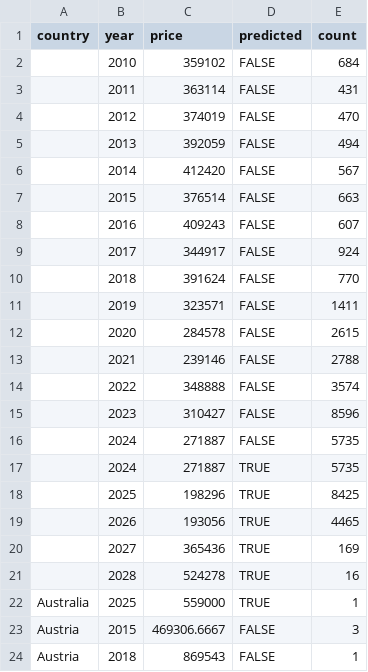
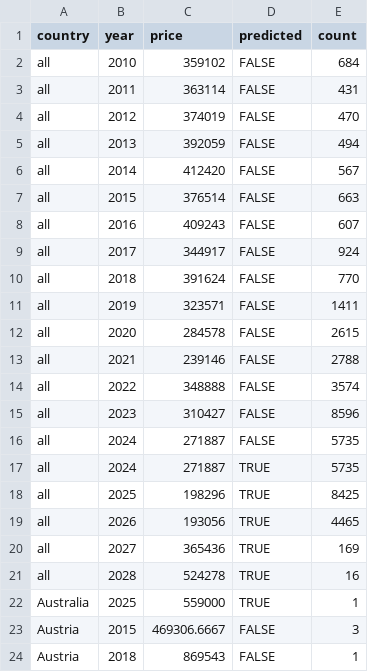
Before and after one commit to liawyihui/FIT3179_Assignment2, a CSV file: data/average_price_per_house_across_years.csv, drawn as a sheet; only a part is shown.

Commit message:
data

```diff
--- a/data/average_price_per_house_across_years.csv
+++ b/data/average_price_per_house_across_years.csv
@@ -1,22 +1,22 @@
 country,year,price,predicted,count
-,2010,359102,FALSE,684
-,2011,363114,FALSE,431
-,2012,374019,FALSE,470
-,2013,392059,FALSE,494
-,2014,412420,FALSE,567
-,2015,376514,FALSE,663
-,2016,409243,FALSE,607
-,2017,344917,FALSE,924
-,2018,391624,FALSE,770
-,2019,323571,FALSE,1411
-,2020,284578,FALSE,2615
-,2021,239146,FALSE,2788
-,2022,348888,FALSE,3574
-,2023,310427,FALSE,8596
-,2024,271887,FALSE,5735
-,2024,271887,TRUE,5735
-,2025,198296,TRUE,8425
-,2026,193056,TRUE,4465
-,2027,365436,TRUE,169
-,2028,524278,TRUE,16
+all,2010,359102,FALSE,684
+all,2011,363114,FALSE,431
+all,2012,374019,FALSE,470
+all,2013,392059,FALSE,494
+all,2014,412420,FALSE,567
+all,2015,376514,FALSE,663
+all,2016,409243,FALSE,607
+all,2017,344917,FALSE,924
+all,2018,391624,FALSE,770
+all,2019,323571,FALSE,1411
+all,2020,284578,FALSE,2615
+all,2021,239146,FALSE,2788
+all,2022,348888,FALSE,3574
+all,2023,310427,FALSE,8596
+all,2024,271887,FALSE,5735
+all,2024,271887,TRUE,5735
+all,2025,198296,TRUE,8425
+all,2026,193056,TRUE,4465
+all,2027,365436,TRUE,169
+all,2028,524278,TRUE,16
 Australia,2025,559000,TRUE,1
```
